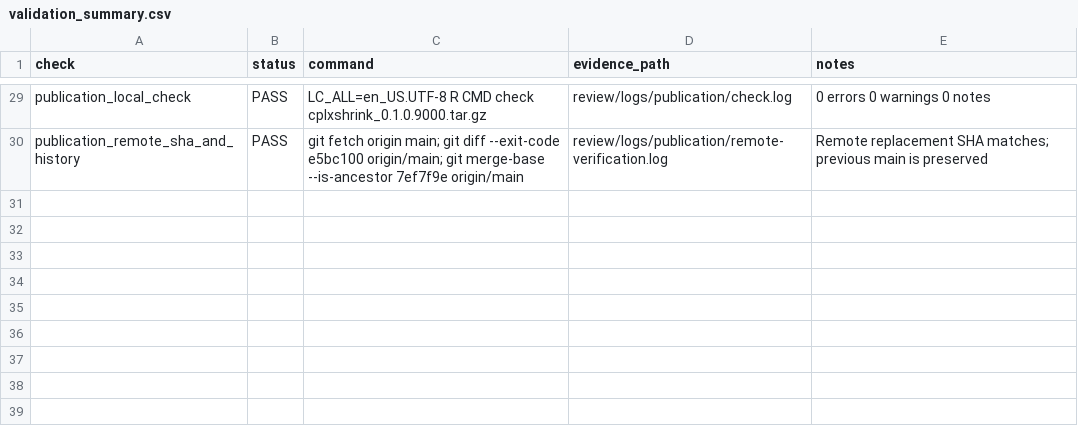
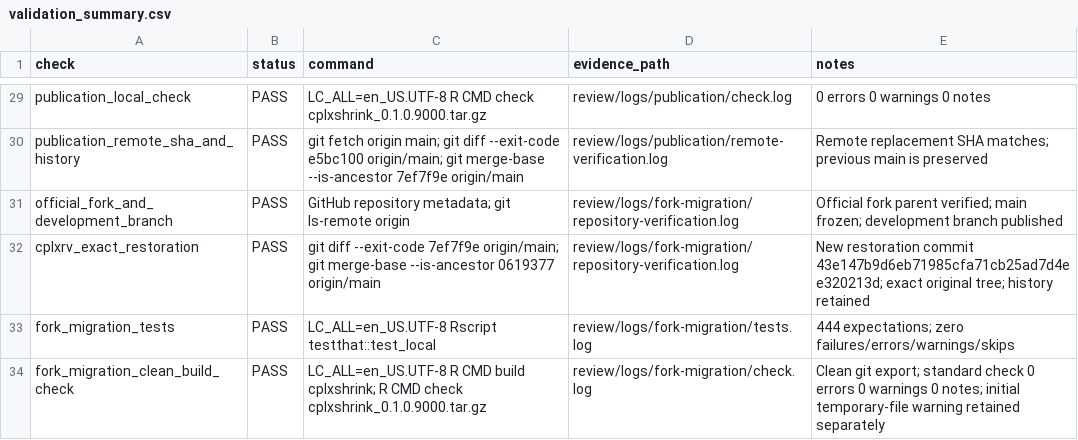
Before and after one commit to Qishi7/cplxshrink-package, a CSV file: validation_summary.csv, drawn as a sheet; only a part is shown, gaps mark what is left out.

Commit message:
Record official-fork migration, local checks and cplxrv restoration [skip ci]

```diff
--- a/validation_summary.csv
+++ b/validation_summary.csv
@@ -30 +30,5 @@ publication_local_check,PASS,LC_ALL=en_US.UTF-8 R CMD check cplxshrink_0.1.0.900
 publication_remote_sha_and_history,PASS,git fetch origin main; git diff --exit-code e5bc100 origin/main; git merge-base --is-ancestor 7ef7f9e origin/main,review/logs/publication/remote-verification.log,Remote replacement SHA matches; previous main is preserved
+official_fork_and_development_branch,PASS,GitHub repository metadata; git ls-remote origin,review/logs/fork-migration/repository-verification.log,Official fork parent verified; main frozen; development branch published
+cplxrv_exact_restoration,PASS,git diff --exit-code 7ef7f9e origin/main; git merge-base --is-ancestor 0619377 origin/main,review/logs/fork-migration/repository-verification.log,New restoration commit 43e147b9d6eb71985cfa71cb25ad7d4ee320213d; exact original tree; history retained
+fork_migration_tests,PASS,LC_ALL=en_US.UTF-8 Rscript testthat::test_local,review/logs/fork-migration/tests.log,444 expectations; zero failures/errors/warnings/skips
+fork_migration_clean_build_check,PASS,LC_ALL=en_US.UTF-8 R CMD build cplxshrink; R CMD check cplxshrink_0.1.0.9000.tar.gz,review/logs/fork-migration/check.log,Clean git export; standard check 0 errors 0 warnings 0 notes; initial temporary-file warning retained separately
```
Also changed, not shown: 8 other files.
